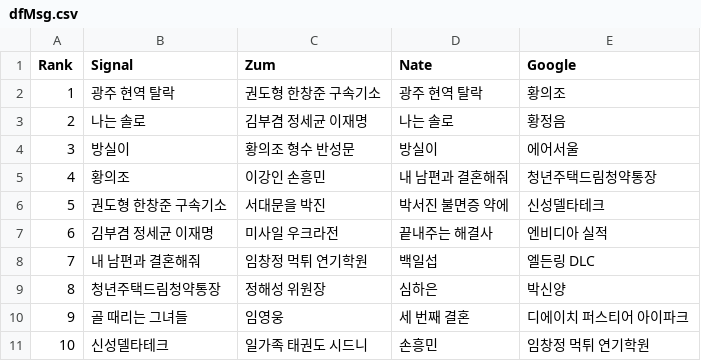
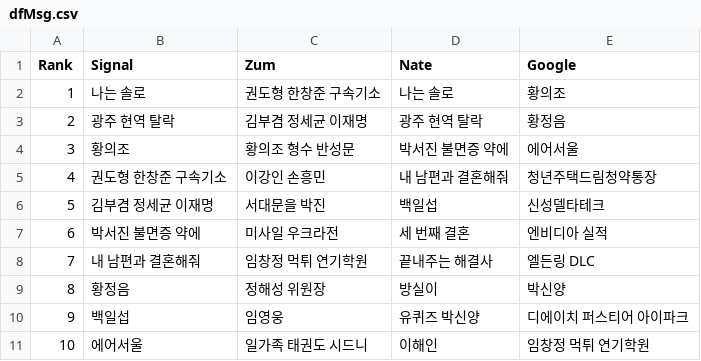
Before and after one commit to TrackerIssues/0301_TeleCollectData, a CSV file: dfMsg.csv, drawn as a sheet; removed rows and columns are numbered as before the commit, all else as after; the diff names each change by its address in the sheet, - before the commit and + after, or states it on an @@ line.

```diff
--- a/dfMsg.csv
+++ b/dfMsg.csv
-row 2: 1 | 광주 현역 탈락 | 권도형 한창준 구속기소 | 광주 현역 탈락 | 황의조
@@ column A (Rank) renumbered between rows 2 and 6 @@
-C2 (Zum): 김부겸 정세균 이재명
+C2 (Zum): 권도형 한창준 구속기소
-E2 (Google): 황정음
+E2 (Google): 황의조
-row 4: 3 | 방실이 | 황의조 형수 반성문 | 방실이 | 에어서울
+row 3: 2 | 광주 현역 탈락 | 김부겸 정세균 이재명 | 광주 현역 탈락 | 황정음
-C4 (Zum): 이강인 손흥민
+C4 (Zum): 황의조 형수 반성문
-D4 (Nate): 내 남편과 결혼해줘
+D4 (Nate): 박서진 불면증 약에
-E4 (Google): 청년주택드림청약통장
+E4 (Google): 에어서울
-C5 (Zum): 서대문을 박진
+C5 (Zum): 이강인 손흥민
-D5 (Nate): 박서진 불면증 약에
+D5 (Nate): 내 남편과 결혼해줘
-E5 (Google): 신성델타테크
+E5 (Google): 청년주택드림청약통장
-C6 (Zum): 미사일 우크라전
+C6 (Zum): 서대문을 박진
-D6 (Nate): 끝내주는 해결사
+D6 (Nate): 백일섭
-E6 (Google): 엔비디아 실적
+E6 (Google): 신성델타테크
+row 7: 6 | 박서진 불면증 약에 | 미사일 우크라전 | 세 번째 결혼 | 엔비디아 실적
-D8 (Nate): 백일섭
+D8 (Nate): 끝내주는 해결사
-B9 (Signal): 청년주택드림청약통장
+B9 (Signal): 황정음
-D9 (Nate): 심하은
+D9 (Nate): 방실이
-B10 (Signal): 골 때리는 그녀들
+B10 (Signal): 백일섭
-D10 (Nate): 세 번째 결혼
+D10 (Nate): 유퀴즈 박신양
-B11 (Signal): 신성델타테크
+B11 (Signal): 에어서울
-D11 (Nate): 손흥민
+D11 (Nate): 이해인
```
Also changed, not shown: dfKeyWord.csv.
